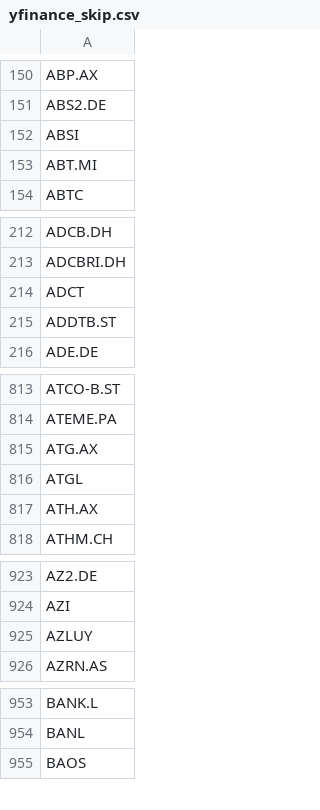
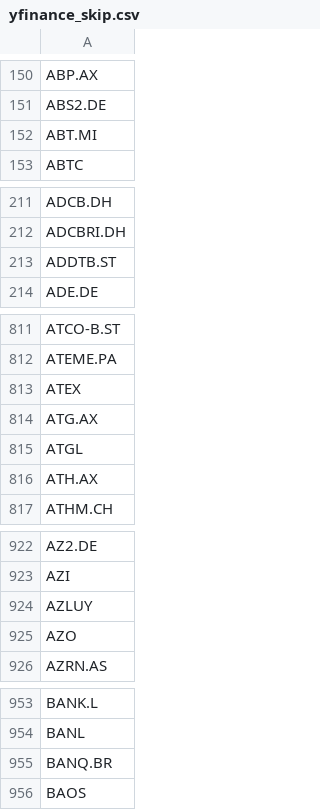
Before and after one commit to weirdapps/etorotrade, a CSV file: yahoofinance/input/yfinance_skip.csv, drawn as a sheet; only a part is shown, gaps mark what is left out; the diff covers the shown part only.

```diff
--- a/yahoofinance/input/yfinance_skip.csv
+++ b/yahoofinance/input/yfinance_skip.csv
@@ -151,3 +151,2 @@ ABP.AX
 ABS2.DE
-ABSI
 ABT.MI
@@ -213,3 +212,2 @@ ADCB.DH
 ADCBRI.DH
-ADCT
 ADDTB.ST
@@ -814,2 +812,3 @@ ATCO-B.ST
 ATEME.PA
+ATEX
 ATG.AX
@@ -925,2 +924,3 @@ AZI
 AZLUY
+AZO
 AZRN.AS
@@ -954,2 +954,3 @@ BANK.L
 BANL
+BANQ.BR
 BAOS
```
Also changed, not shown: 6 added rows and 8 removed rows elsewhere in this file, yahoofinance/output/buy.csv, yahoofinance/output/hold.csv, 3 other files.
